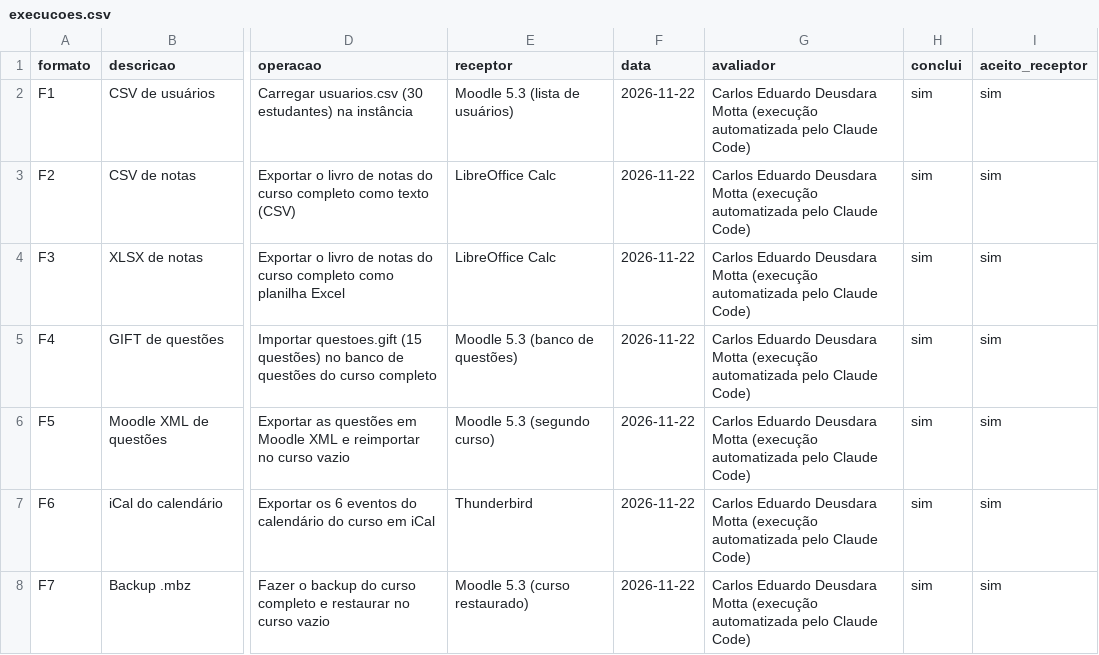
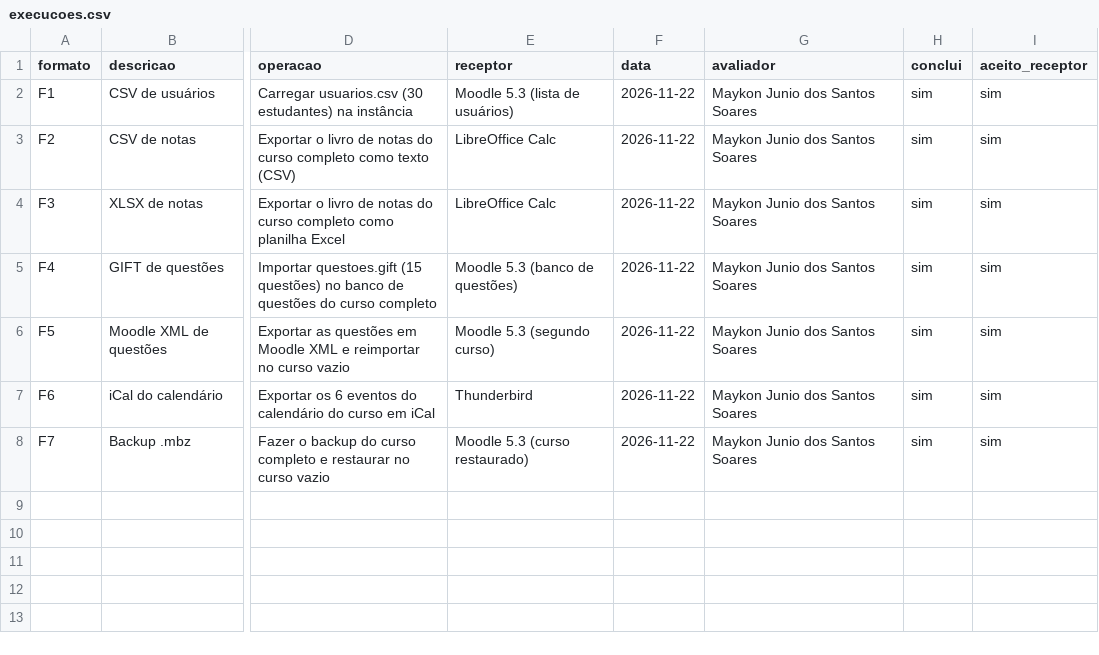
Before and after one commit to FCTE-Qualidade-de-Software-1/2026-2_T01_MARLYN_WESCOFF, a CSV file: dados/avaliacao/M2.1/execucoes.csv, drawn as a sheet; only a part is shown, gaps mark what is left out; the diff names each change by its address in the sheet, - before the commit and + after, or states it on an @@ line.

```diff
--- a/dados/avaliacao/M2.1/execucoes.csv
+++ b/dados/avaliacao/M2.1/execucoes.csv
-G2:G8 (avaliador): Carlos Eduardo Deusdara Motta (execução automatizada pelo Claude Code)
+G2:G8 (avaliador): Maykon Junio dos Santos Soares
```
Also changed, not shown: dados/avaliacao/M1.2/execucoes.csv, dados/avaliacao/M2.2/F3_relatorio.csv, 39 other files.
